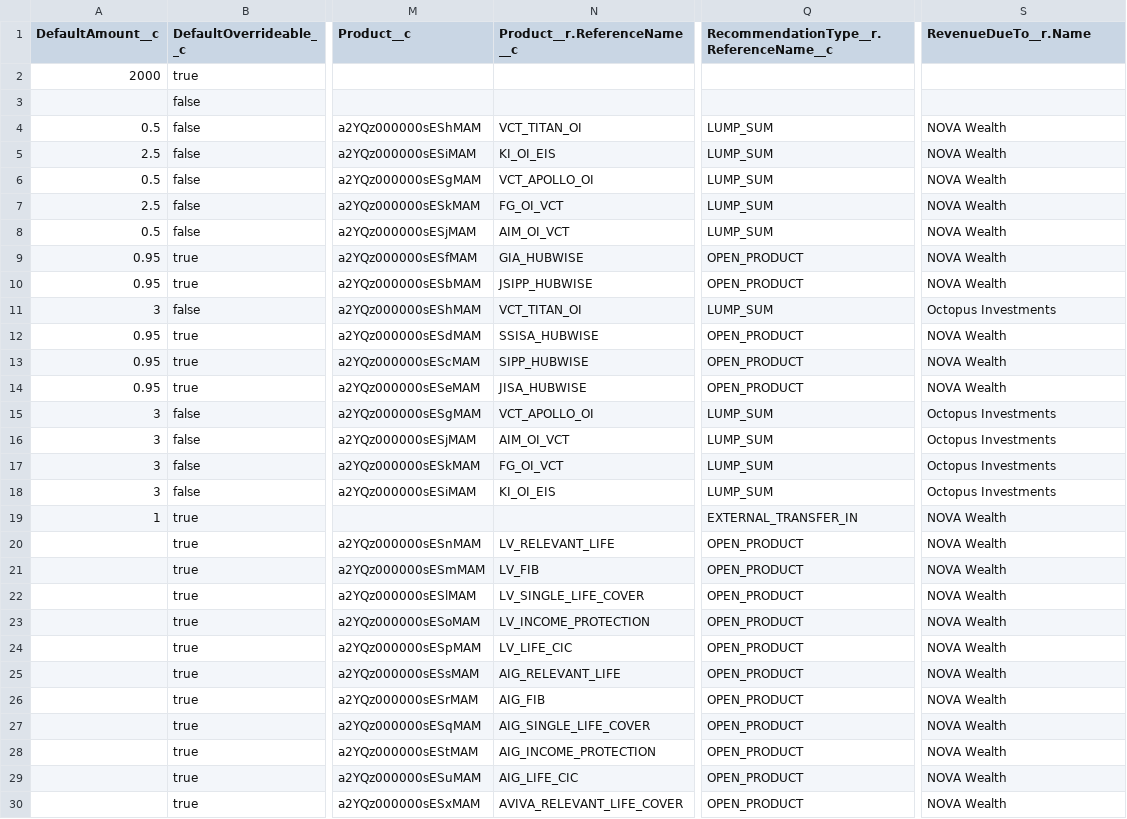
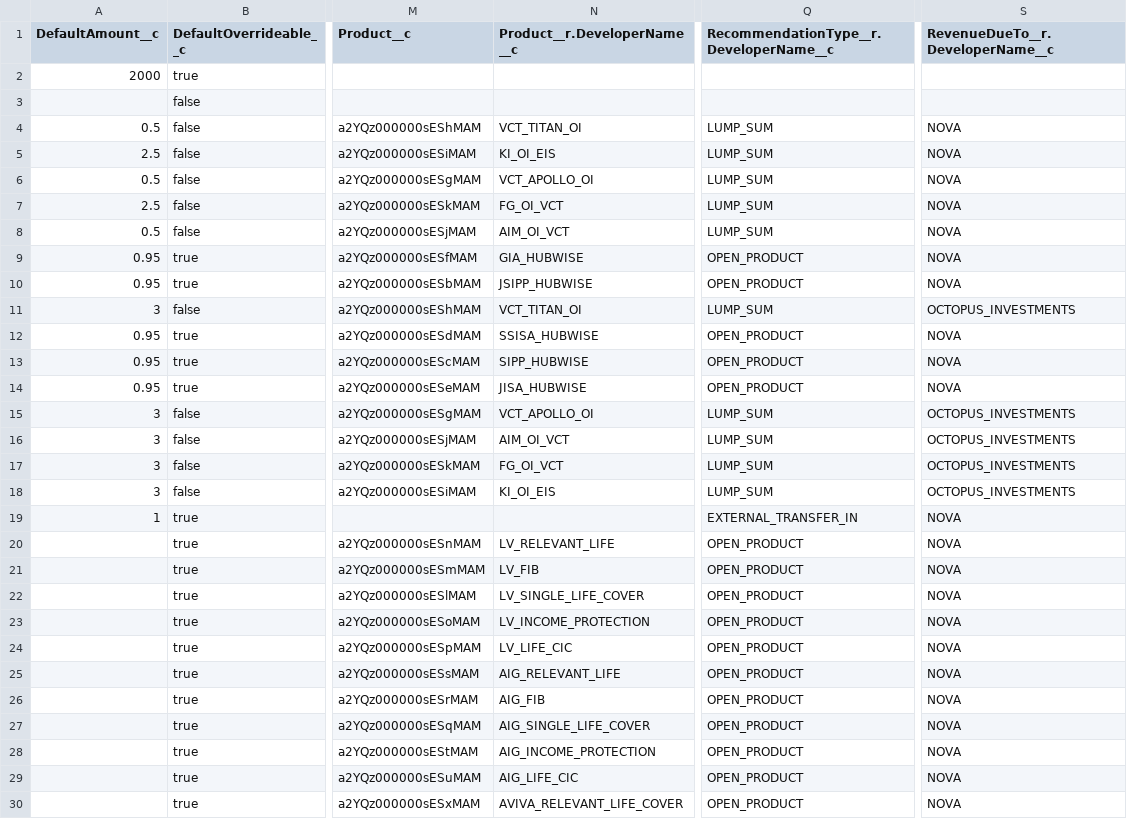
Before and after one commit to brendannova/salesforce-crm, a CSV file: config-data/FeeModel__c.csv, drawn as a sheet; only a part is shown, gaps mark what is left out; the diff covers the shown part only; the diff names each change by its address in the sheet, - before the commit and + after, or states it on an @@ line.

```diff
--- a/config-data/FeeModel__c.csv
+++ b/config-data/FeeModel__c.csv
-N1: Product__r.ReferenceName__c
+N1: Product__r.DeveloperName__c
-Q1: RecommendationType__r.ReferenceName__c
+Q1: RecommendationType__r.DeveloperName__c
-S1: RevenueDueTo__r.Name
+S1: RevenueDueTo__r.DeveloperName__c
-S4:S10 (RevenueDueTo__r.DeveloperName__c): NOVA Wealth
+S4:S10 (RevenueDueTo__r.DeveloperName__c): NOVA
-S11 (RevenueDueTo__r.DeveloperName__c): Octopus Investments
+S11 (RevenueDueTo__r.DeveloperName__c): OCTOPUS_INVESTMENTS
-S12:S14 (RevenueDueTo__r.DeveloperName__c): NOVA Wealth
+S12:S14 (RevenueDueTo__r.DeveloperName__c): NOVA
-S15:S18 (RevenueDueTo__r.DeveloperName__c): Octopus Investments
+S15:S18 (RevenueDueTo__r.DeveloperName__c): OCTOPUS_INVESTMENTS
-S19:S30 (RevenueDueTo__r.DeveloperName__c): NOVA Wealth
+S19:S30 (RevenueDueTo__r.DeveloperName__c): NOVA
```
Also changed, not shown: 16 edited cells elsewhere in this file, config-data/AdviceTypeRecommendation__c.csv, config-data/FinancialProductType__c.csv.
